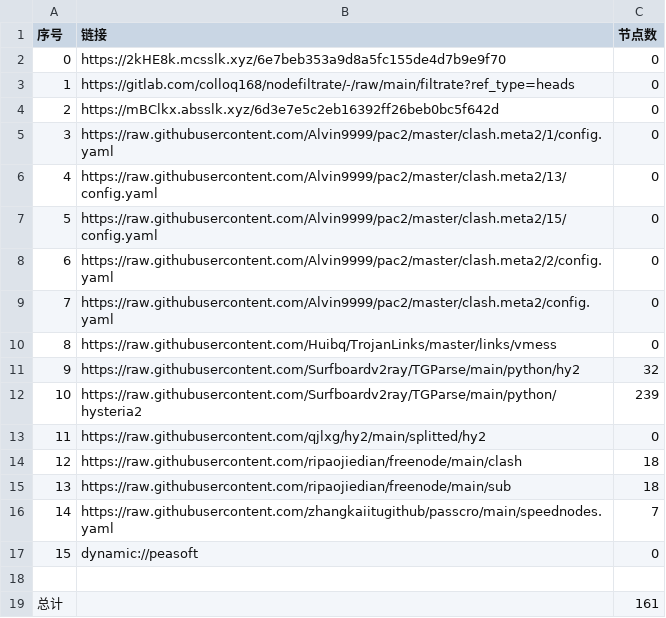
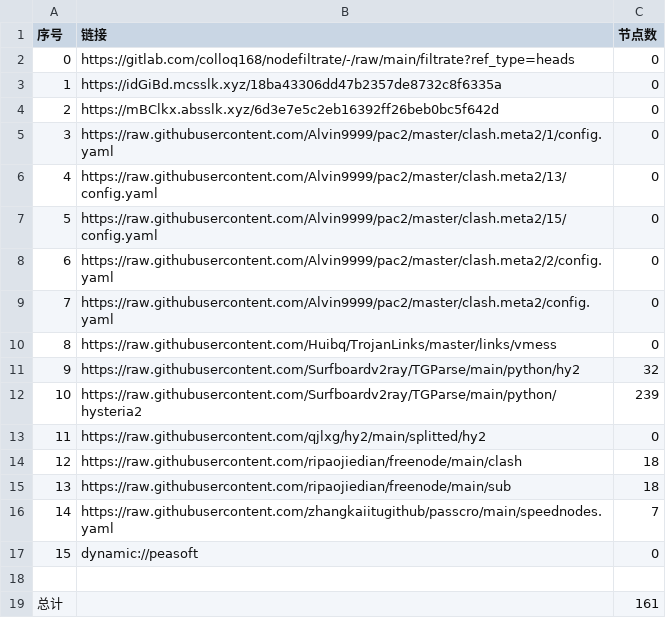
Before and after one commit to wenma77/AutoMergePublicNodes, a CSV file: list_result.csv, drawn as a sheet.

```diff
--- a/list_result.csv
+++ b/list_result.csv
@@ -1,4 +1,4 @@
 序号,链接,节点数
-0,https://2kHE8k.mcsslk.xyz/6e7beb353a9d8a5fc155de4d7b9e9f70,0
-1,https://gitlab.com/colloq168/nodefiltrate/-/raw/main/filtrate?ref_type=heads,0
+0,https://gitlab.com/colloq168/nodefiltrate/-/raw/main/filtrate?ref_type=heads,0
+1,https://idGiBd.mcsslk.xyz/18ba43306dd47b2357de8732c8f6335a,0
 2,https://mBClkx.absslk.xyz/6d3e7e5c2eb16392ff26beb0bc5f642d,0
```
Also changed, not shown: 3 other files.
